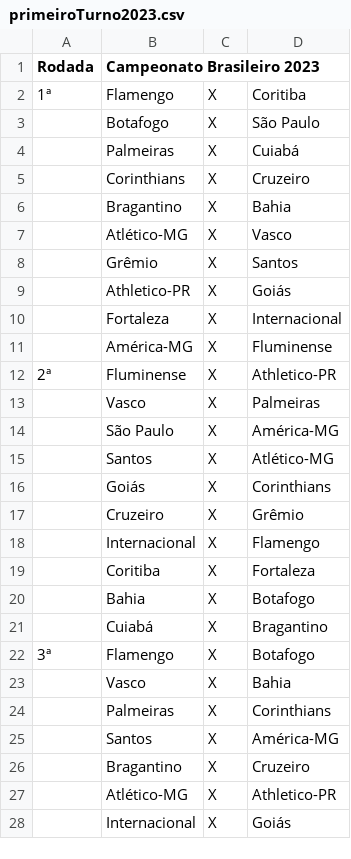
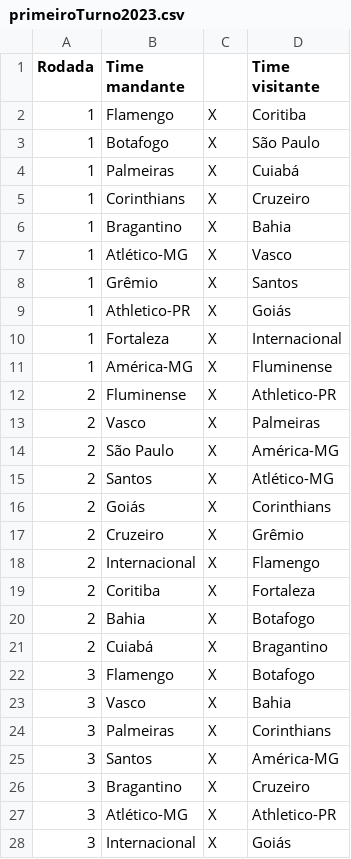
Before and after one commit to matheusmrf/TrabalhoFinal-PAA, a CSV file: database/primeiroTurno2023.csv, drawn as a sheet; only a part is shown; the diff covers the shown part only.

```diff
--- a/database/primeiroTurno2023.csv
+++ b/database/primeiroTurno2023.csv
@@ -1,28 +1,28 @@
-Rodada;Campeonato Brasileiro 2023;;
-1ª;Flamengo;X;Coritiba
-;Botafogo;X;São Paulo
-;Palmeiras;X;Cuiabá
-;Corinthians;X;Cruzeiro
-;Bragantino;X;Bahia
-;Atlético-MG;X;Vasco
-;Grêmio;X;Santos
-;Athletico-PR;X;Goiás
-;Fortaleza;X;Internacional
-;América-MG;X;Fluminense
-2ª;Fluminense;X;Athletico-PR
-;Vasco;X;Palmeiras
-;São Paulo;X;América-MG
-;Santos;X;Atlético-MG
-;Goiás;X;Corinthians
-;Cruzeiro;X;Grêmio
-;Internacional;X;Flamengo
-;Coritiba;X;Fortaleza
-;Bahia;X;Botafogo
-;Cuiabá;X;Bragantino
-3ª;Flamengo;X;Botafogo
-;Vasco;X;Bahia
-;Palmeiras;X;Corinthians
-;Santos;X;América-MG
-;Bragantino;X;Cruzeiro
-;Atlético-MG;X;Athletico-PR
-;Internacional;X;Goiás
+Rodada;Time mandante;;Time visitante
+1;Flamengo;X;Coritiba
+1;Botafogo;X;São Paulo
+1;Palmeiras;X;Cuiabá
+1;Corinthians;X;Cruzeiro
+1;Bragantino;X;Bahia
+1;Atlético-MG;X;Vasco
+1;Grêmio;X;Santos
+1;Athletico-PR;X;Goiás
+1;Fortaleza;X;Internacional
+1;América-MG;X;Fluminense
+2;Fluminense;X;Athletico-PR
+2;Vasco;X;Palmeiras
+2;São Paulo;X;América-MG
+2;Santos;X;Atlético-MG
+2;Goiás;X;Corinthians
+2;Cruzeiro;X;Grêmio
+2;Internacional;X;Flamengo
+2;Coritiba;X;Fortaleza
+2;Bahia;X;Botafogo
+2;Cuiabá;X;Bragantino
+3;Flamengo;X;Botafogo
+3;Vasco;X;Bahia
+3;Palmeiras;X;Corinthians
+3;Santos;X;América-MG
+3;Bragantino;X;Cruzeiro
+3;Atlético-MG;X;Athletico-PR
+3;Internacional;X;Goiás
```
Also changed, not shown: 163 edited cells elsewhere in this file, database/matriz-paa.csv, 2 other files.
